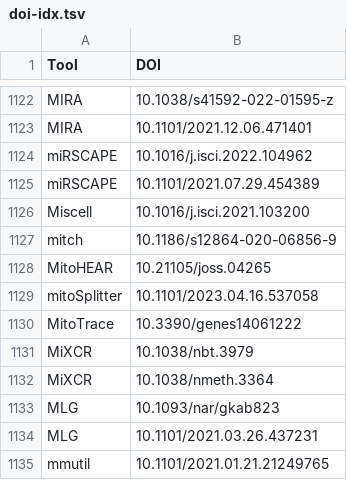
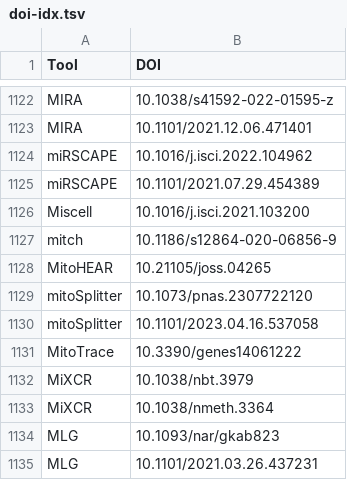
Before and after one commit to scRNA-tools/scRNA-tools, a TSV file: database/doi-idx.tsv, drawn as a sheet; only a part is shown, gaps mark what is left out; the shorter side is filled out with more unchanged rows.

```diff
--- a/database/doi-idx.tsv
+++ b/database/doi-idx.tsv
@@ -1128,2 +1128,3 @@ mitch	10.1186/s12864-020-06856-9
 MitoHEAR	10.21105/joss.04265
+mitoSplitter	10.1073/pnas.2307722120
 mitoSplitter	10.1101/2023.04.16.537058
```
Also changed, not shown: database/reference-links.tsv, database/references.tsv, 1 other file.
